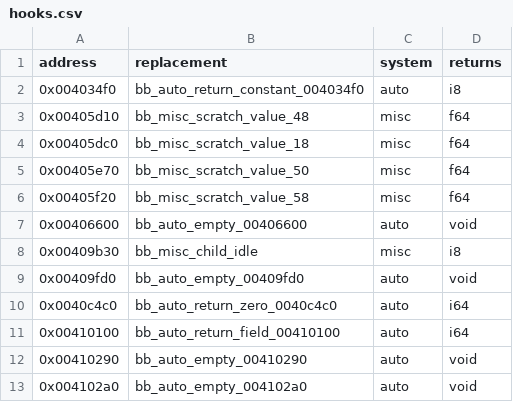
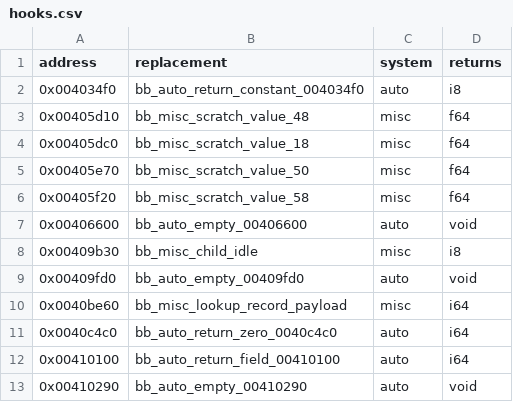
Before and after one commit to Jeffiest/Paleblood, a CSV file: game/hooks.csv, drawn as a sheet; only a part is shown; the shorter side is filled out with more unchanged rows.

```diff
--- a/game/hooks.csv
+++ b/game/hooks.csv
@@ -9,2 +9,3 @@ address,replacement,system,returns
 0x00409fd0,bb_auto_empty_00409fd0,auto,void
+0x0040be60,bb_misc_lookup_record_payload,misc,i64
 0x0040c4c0,bb_auto_return_zero_0040c4c0,auto,i64
```
Also changed, not shown: 9 other files.
